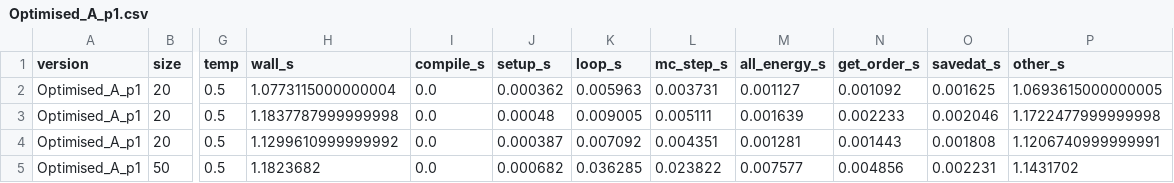
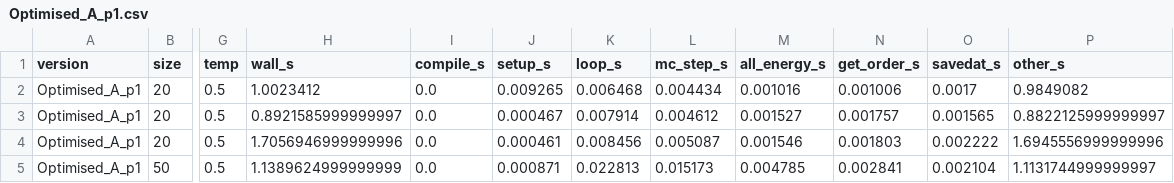
Before and after one commit to ZJ22636/Assessment-2, a CSV file: Results/Timings/Optimised_A_p1.csv, drawn as a sheet; only a part is shown, gaps mark what is left out; the diff covers the shown part only; the diff names each change by its address in the sheet, - before the commit and + after, or states it on an @@ line.

Commit message:
Results of stage of most optimised version regular lattice size

```diff
--- a/Results/Timings/Optimised_A_p1.csv
+++ b/Results/Timings/Optimised_A_p1.csv
-H2 (wall_s): 1.0773115000000004
+H2 (wall_s): 1.0023412
-J2 (setup_s): 0.000362
+J2 (setup_s): 0.009265
-K2 (loop_s): 0.005963
+K2 (loop_s): 0.006468
-L2 (mc_step_s): 0.003731
+L2 (mc_step_s): 0.004434
-M2 (all_energy_s): 0.001127
+M2 (all_energy_s): 0.001016
-N2 (get_order_s): 0.001092
+N2 (get_order_s): 0.001006
-O2 (savedat_s): 0.001625
+O2 (savedat_s): 0.0017
-P2 (other_s): 1.0693615000000005
+P2 (other_s): 0.9849082
-H3 (wall_s): 1.1837787999999998
+H3 (wall_s): 0.8921585999999997
-J3 (setup_s): 0.00048
+J3 (setup_s): 0.000467
-K3 (loop_s): 0.009005
+K3 (loop_s): 0.007914
-L3 (mc_step_s): 0.005111
+L3 (mc_step_s): 0.004612
-M3 (all_energy_s): 0.001639
+M3 (all_energy_s): 0.001527
-N3 (get_order_s): 0.002233
+N3 (get_order_s): 0.001757
-O3 (savedat_s): 0.002046
+O3 (savedat_s): 0.001565
-P3 (other_s): 1.1722477999999998
+P3 (other_s): 0.8822125999999997
-H4 (wall_s): 1.1299610999999992
+H4 (wall_s): 1.7056946999999996
-J4 (setup_s): 0.000387
+J4 (setup_s): 0.000461
-K4 (loop_s): 0.007092
+K4 (loop_s): 0.008456
-L4 (mc_step_s): 0.004351
+L4 (mc_step_s): 0.005087
-M4 (all_energy_s): 0.001281
+M4 (all_energy_s): 0.001546
-N4 (get_order_s): 0.001443
+N4 (get_order_s): 0.001803
-O4 (savedat_s): 0.001808
+O4 (savedat_s): 0.002222
-P4 (other_s): 1.1206740999999991
+P4 (other_s): 1.6945556999999996
-H5 (wall_s): 1.1823682
+H5 (wall_s): 1.1389624999999999
-J5 (setup_s): 0.000682
+J5 (setup_s): 0.000871
-K5 (loop_s): 0.036285
+K5 (loop_s): 0.022813
-L5 (mc_step_s): 0.023822
+L5 (mc_step_s): 0.015173
-M5 (all_energy_s): 0.007577
+M5 (all_energy_s): 0.004785
-N5 (get_order_s): 0.004856
+N5 (get_order_s): 0.002841
-O5 (savedat_s): 0.002231
+O5 (savedat_s): 0.002104
-P5 (other_s): 1.1431702
+P5 (other_s): 1.1131744999999997
```
Also changed, not shown: 64 edited cells elsewhere in this file, 1 other file.
